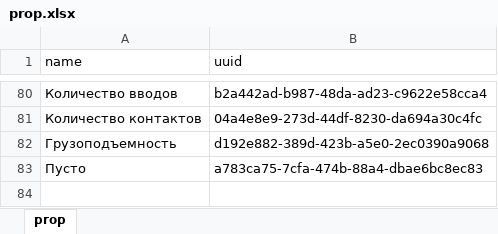
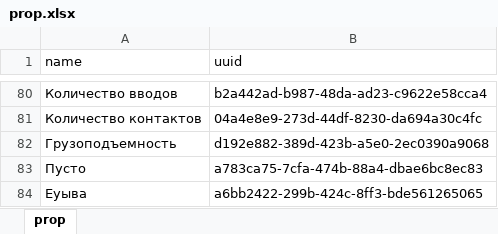
Before and after one commit to LoverOfPies/WebAutomationBuild, an Excel workbook: expimp/prop.xlsx, sheet prop, drawn as a sheet; only a part is shown, gaps mark what is left out; values as stored, in another font and other column widths than the file's, no borders; the diff names each change by its address in the sheet, - before the commit and + after, or states it on an @@ line.

```diff
--- a/expimp/prop.xlsx (sheet prop)
+++ b/expimp/prop.xlsx (sheet prop)
+row 84: Еуыва | a6bb2422-299b-424c-8ff3-bde561265065
```
Also changed, not shown: expimp/base_size.xlsx, expimp/base_unit.xlsx, 18 other files.
